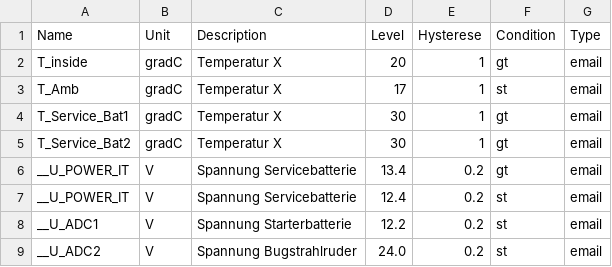
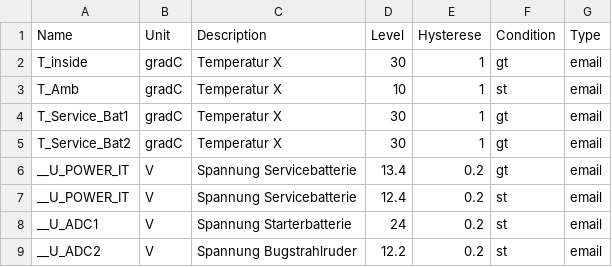
Before and after one commit to matthias-mw/tatooinePi, a CSV file: tatooine_monitor/config_alerts.csv, drawn as a sheet.

Commit message:
Bugfix LiveConfiguration
- Skalierung der Spannungsmessung
- Einstellung der Alarme

```diff
--- a/tatooine_monitor/config_alerts.csv
+++ b/tatooine_monitor/config_alerts.csv
@@ -1,4 +1,4 @@
 Name,Unit,Description,Level,Hysterese,Condition,Type
-T_inside,gradC,Temperatur X,20,1,gt,email
-T_Amb,gradC,Temperatur X,17,1,st,email
+T_inside,gradC,Temperatur X,30,1,gt,email
+T_Amb,gradC,Temperatur X,10,1,st,email
 T_Service_Bat1,gradC,Temperatur X,30,1,gt,email
@@ -7,3 +7,3 @@ __U_POWER_IT,V,Spannung Servicebatterie,13.4,0.2,gt,email
 __U_POWER_IT,V,Spannung Servicebatterie,12.4,0.2,st,email
-__U_ADC1,V,Spannung Starterbatterie,12.2,0.2,st,email
-__U_ADC2,V,Spannung Bugstrahlruder,24.0,0.2,st,email
+__U_ADC1,V,Spannung Starterbatterie,24,0.2,st,email
+__U_ADC2,V,Spannung Bugstrahlruder,12.2,0.2,st,email
```
Also changed, not shown: tatooine_monitor/config_channels.csv, 2 other files.
